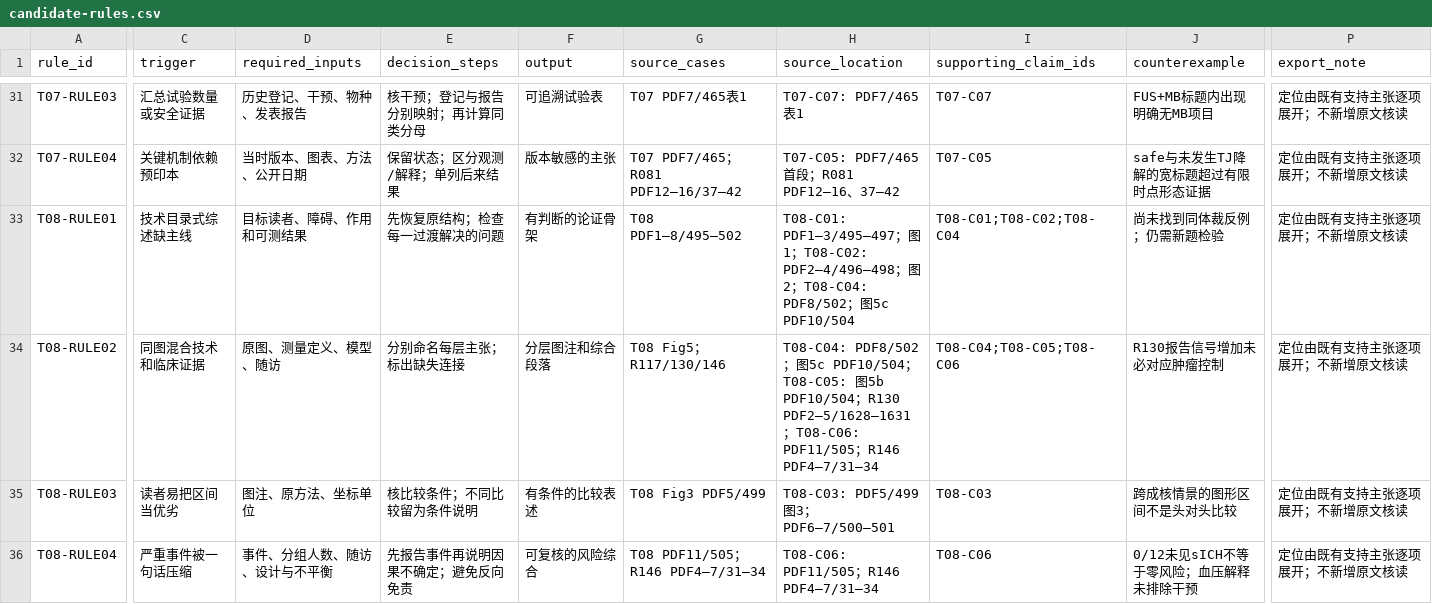
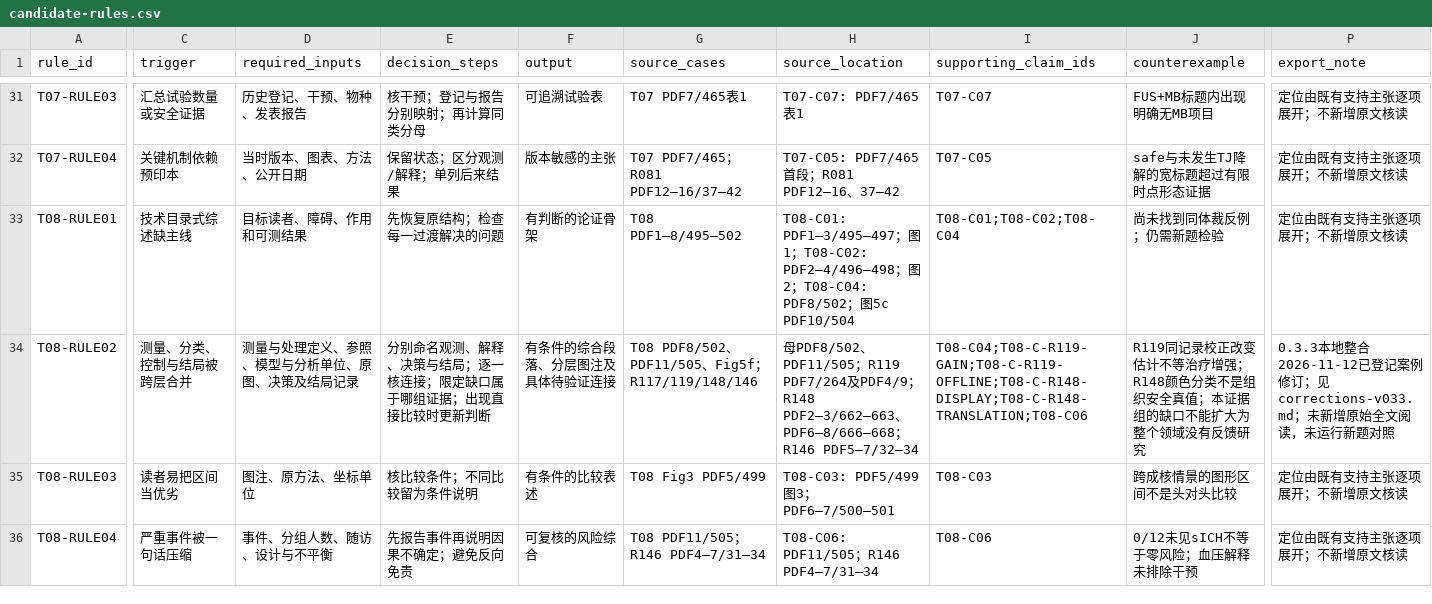
Before and after one commit to TroyeXie/review-reconstruction, a CSV file: references/candidate-rules.csv, drawn as a sheet; only a part is shown, gaps mark what is left out; the diff covers the shown part only; the diff names each change by its address in the sheet, - before the commit and + after, or states it on an @@ line.

```diff
--- a/references/candidate-rules.csv
+++ b/references/candidate-rules.csv
-C34 (trigger): 同图混合技术和临床证据
+C34 (trigger): 测量、分类、控制与结局被跨层合并
-D34 (required_inputs): 原图、测量定义、模型、随访
+D34 (required_inputs): 测量与处理定义、参照、模型与分析单位、原图、决策及结局记录
-E34 (decision_steps): 分别命名每层主张；标出缺失连接
+E34 (decision_steps): 分别命名观测、解释、决策与结局；逐一核连接；限定缺口属于哪组证据；出现直接比较时更新判断
-F34 (output): 分层图注和综合段落
+F34 (output): 有条件的综合段落、分层图注及具体待验证连接
-G34 (source_cases): T08 Fig5；R117/130/146
+G34 (source_cases): T08 PDF8/502、PDF11/505、Fig5f；R117/119/148/146
-H34 (source_location): T08-C04: PDF8/502；图5c PDF10/504；T08-C05: 图5b PDF10/504；R130 PDF2–5/1628–1631；T08-C06: PDF11/505；R146 PDF4–7/31–34
+H34 (source_location): 母PDF8/502、PDF11/505；R119 PDF7/264及PDF4/9；R148 PDF2–3/662–663、PDF6–8/666–668；R146 PDF5–7/32–34
-I34 (supporting_claim_ids): T08-C04;T08-C05;T08-C06
+I34 (supporting_claim_ids): T08-C04;T08-C-R119-GAIN;T08-C-R119-OFFLINE;T08-C-R148-DISPLAY;T08-C-R148-TRANSLATION;T08-C06
-J34 (counterexample): R130报告信号增加未必对应肿瘤控制
+J34 (counterexample): R119同记录校正改变估计不等治疗增强；R148颜色分类不是组织安全真值；本证据组的缺口不能扩大为整个领域没有反馈研究
-P34 (export_note): 定位由既有支持主张逐项展开；不新增原文核读
+P34 (export_note): 0.3.3本地整合2026-11-12已登记案例修订；见corrections-v033.md；未新增原始全文阅读，未运行新题对照
```
Also changed, not shown: 58 edited cells elsewhere in this file, 21 other files.
